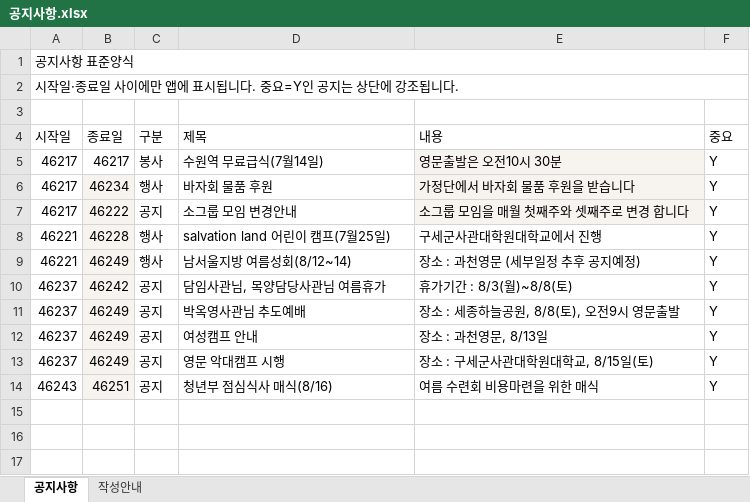
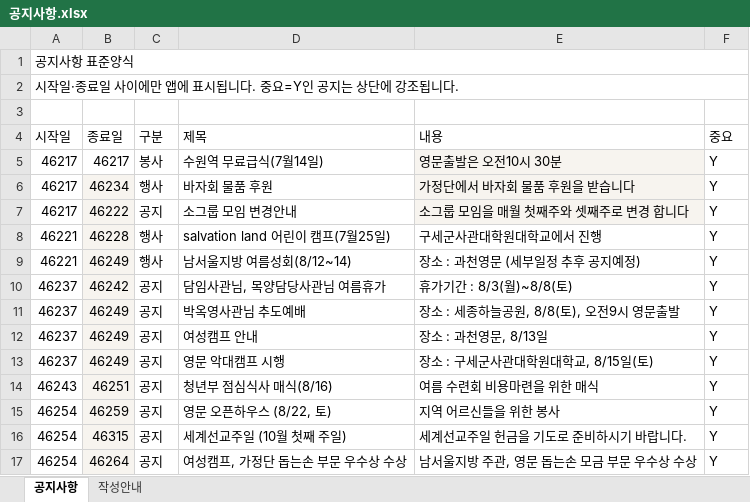
Before and after one commit to cjy3757-stack/gesms-v10, an Excel workbook: 공지사항.xlsx, sheet 공지사항, drawn as a sheet; values as stored, in another font and other column widths than the file's, no borders; conditional formats not drawn; the diff names each change by its address in the sheet, - before the commit and + after, or states it on an @@ line.

Commit message:
출석,공지사항 업데이트

```diff
--- a/공지사항.xlsx (sheet 공지사항)
+++ b/공지사항.xlsx (sheet 공지사항)
+row 15: 46254 | 46259 | 공지 | 영문 오픈하우스 (8/22, 토) | 지역 어르신들을 위한 봉사 | Y
+row 16: 46254 | 46315 | 공지 | 세계선교주일 (10월 첫째 주일) | 세계선교주일 헌금을 기도로 준비하시기 바랍니다. | Y
+row 17: 46254 | 46264 | 공지 | 여성캠프, 가정단 돕는손 부문 우수상 수상 | 남서울지방 주관, 영문 돕는손 모금 부문 우수상 수상 | Y
```
Also changed, not shown: GESMS_전도영혼구원_표준자료양식_V3.1_버전자동연동.xlsx, 2 other files.
